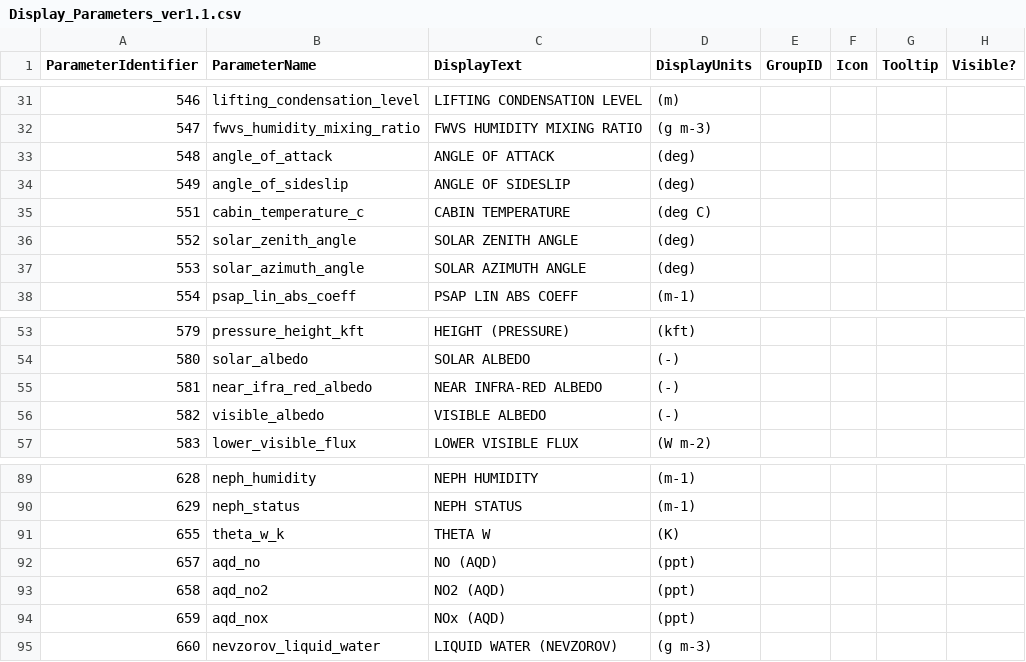
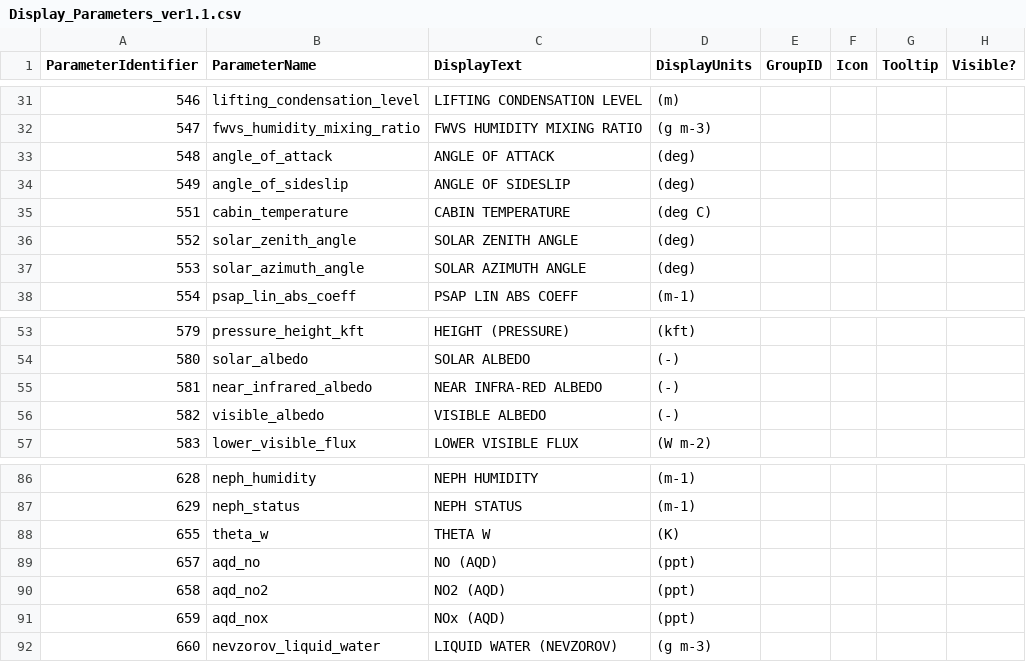
Before and after one commit to ncasuk/decades-rt, a CSV file: config/Display_Parameters_ver1.1.csv, drawn as a sheet; only a part is shown, gaps mark what is left out; the diff covers the shown part only.

```diff
--- a/config/Display_Parameters_ver1.1.csv
+++ b/config/Display_Parameters_ver1.1.csv
@@ -34,3 +34,3 @@ ParameterIdentifier,ParameterName,DisplayText,DisplayUnits,GroupID,Icon,Tooltip,
 549,angle_of_sideslip,ANGLE OF SIDESLIP,(deg)
-551,cabin_temperature_c,CABIN TEMPERATURE,(deg C)
+551,cabin_temperature,CABIN TEMPERATURE,(deg C)
 552,solar_zenith_angle,SOLAR ZENITH ANGLE,(deg)
@@ -54,3 +54,3 @@ ParameterIdentifier,ParameterName,DisplayText,DisplayUnits,GroupID,Icon,Tooltip,
 580,solar_albedo,SOLAR ALBEDO,(-)
-581,near_ifra_red_albedo,NEAR INFRA-RED ALBEDO,(-)
+581,near_infrared_albedo,NEAR INFRA-RED ALBEDO,(-)
 582,visible_albedo,VISIBLE ALBEDO,(-)
@@ -90,3 +87,3 @@ ParameterIdentifier,ParameterName,DisplayText,DisplayUnits,GroupID,Icon,Tooltip,
 629,neph_status,NEPH STATUS,(m-1)
-655,theta_w_k,THETA W,(K)
+655,theta_w,THETA W,(K)
 657,aqd_no,NO (AQD),(ppt)
```
Also changed, not shown: 3 removed rows and 8 edited cells elsewhere in this file.
